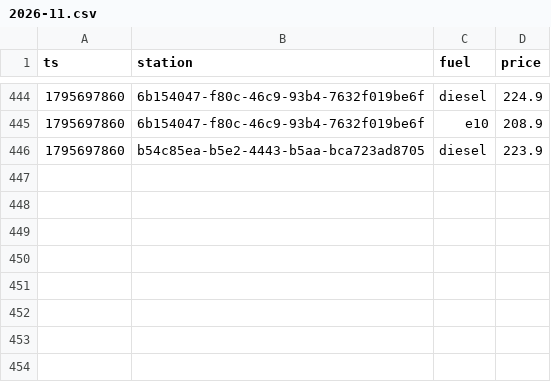
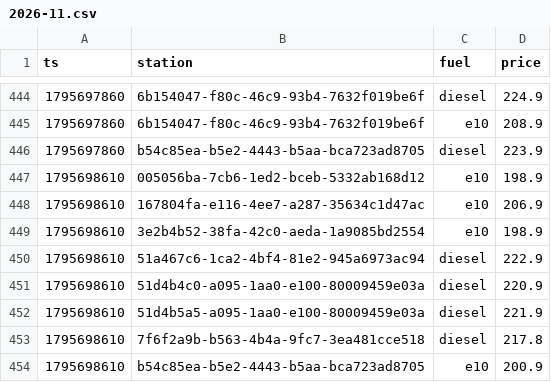
Before and after one commit to Mario-vibe/spritpreis-kompass, a CSV file: data/events/2026-11.csv, drawn as a sheet; only a part is shown, gaps mark what is left out.

```diff
--- a/data/events/2026-11.csv
+++ b/data/events/2026-11.csv
@@ -446 +446,9 @@ ts,station,fuel,price
 1795697860,b54c85ea-b5e2-4443-b5aa-bca723ad8705,diesel,223.9
+1795698610,005056ba-7cb6-1ed2-bceb-5332ab168d12,e10,198.9
+1795698610,167804fa-e116-4ee7-a287-35634c1d47ac,e10,206.9
+1795698610,3e2b4b52-38fa-42c0-aeda-1a9085bd2554,e10,198.9
+1795698610,51a467c6-1ca2-4bf4-81e2-945a6973ac94,diesel,222.9
+1795698610,51d4b4c0-a095-1aa0-e100-80009459e03a,diesel,220.9
+1795698610,51d4b5a5-a095-1aa0-e100-80009459e03a,diesel,221.9
+1795698610,7f6f2a9b-b563-4b4a-9fc7-3ea481cce518,diesel,217.8
+1795698610,b54c85ea-b5e2-4443-b5aa-bca723ad8705,e10,200.9
```
Also changed, not shown: 3 other files.
